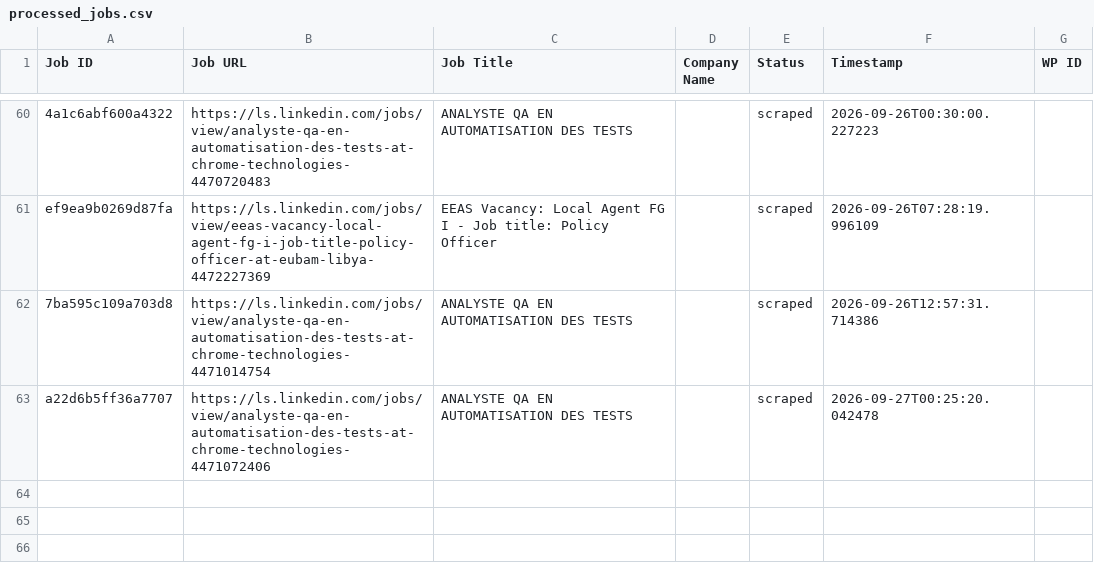
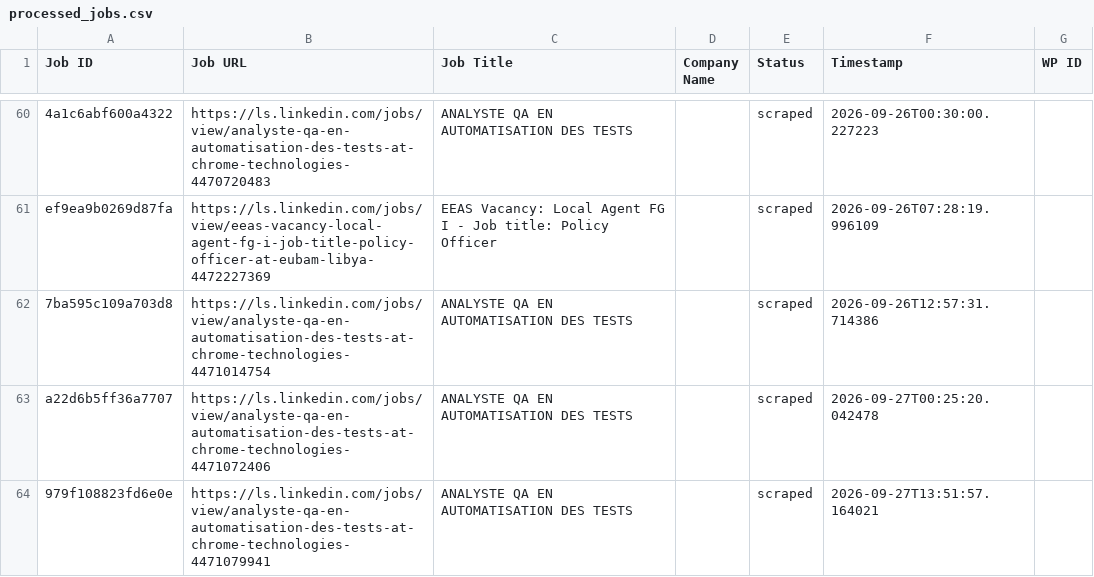
Before and after one commit to innovationinc2000/ls, a CSV file: processed_jobs.csv, drawn as a sheet; only a part is shown, gaps mark what is left out; the diff names each change by its address in the sheet, - before the commit and + after, or states it on an @@ line.

```diff
--- a/processed_jobs.csv
+++ b/processed_jobs.csv
+row 64: 979f108823fd6e0e | https://ls.linkedin.com/jobs/view/analyste-qa-en-automatisation-des-tests-at-chrome-technologies-4471079941 | ANALYSTE QA EN AUTOMATISATION DES TESTS |  | scraped | 2026-09-27T13:51:57.164021
```
